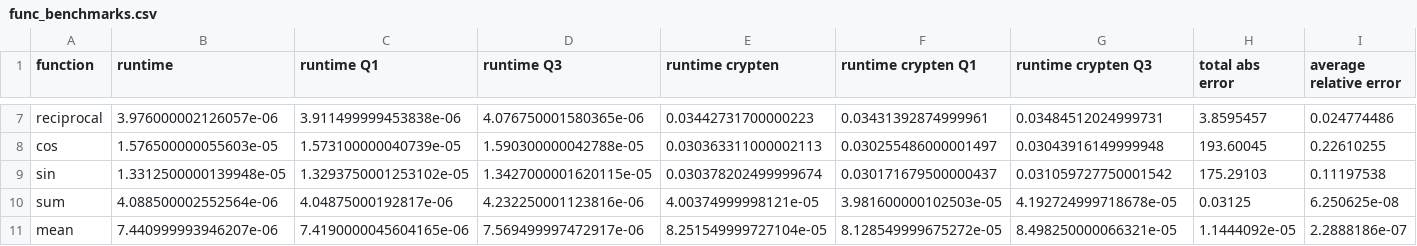
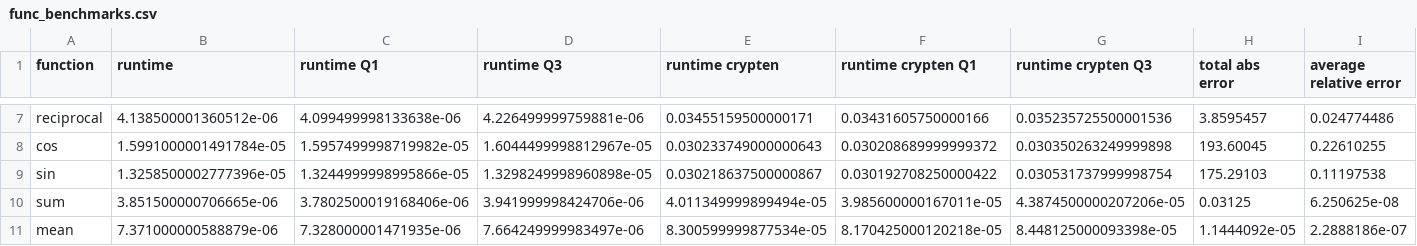
Before and after one commit to facebookresearch/CrypTen, a CSV file: benchmarks/dash_app/data/2020-05-26/func_benchmarks.csv, drawn as a sheet; only a part is shown, gaps mark what is left out; the diff covers the shown part only; the diff names each change by its address in the sheet, - before the commit and + after, or states it on an @@ line.

```diff
--- a/benchmarks/dash_app/data/2020-05-26/func_benchmarks.csv
+++ b/benchmarks/dash_app/data/2020-05-26/func_benchmarks.csv
-B7 (runtime): 3.976000002126057e-06
+B7 (runtime): 4.138500001360512e-06
-C7 (runtime Q1): 3.911499999453838e-06
+C7 (runtime Q1): 4.099499998133638e-06
-D7 (runtime Q3): 4.076750001580365e-06
+D7 (runtime Q3): 4.226499999759881e-06
-E7 (runtime crypten): 0.03442731700000223
+E7 (runtime crypten): 0.03455159500000171
-F7 (runtime crypten Q1): 0.03431392874999961
+F7 (runtime crypten Q1): 0.03431605750000166
-G7 (runtime crypten Q3): 0.03484512024999731
+G7 (runtime crypten Q3): 0.035235725500001536
-B8 (runtime): 1.576500000055603e-05
+B8 (runtime): 1.5991000001491784e-05
-C8 (runtime Q1): 1.573100000040739e-05
+C8 (runtime Q1): 1.5957499998719982e-05
-D8 (runtime Q3): 1.590300000042788e-05
+D8 (runtime Q3): 1.6044499998812967e-05
-E8 (runtime crypten): 0.030363311000002113
+E8 (runtime crypten): 0.030233749000000643
-F8 (runtime crypten Q1): 0.030255486000001497
+F8 (runtime crypten Q1): 0.030208689999999372
-G8 (runtime crypten Q3): 0.03043916149999948
+G8 (runtime crypten Q3): 0.030350263249999898
-B9 (runtime): 1.3312500000139948e-05
+B9 (runtime): 1.3258500002777396e-05
-C9 (runtime Q1): 1.3293750001253102e-05
+C9 (runtime Q1): 1.3244999998995866e-05
-D9 (runtime Q3): 1.3427000001620115e-05
+D9 (runtime Q3): 1.3298249998960898e-05
-E9 (runtime crypten): 0.030378202499999674
+E9 (runtime crypten): 0.030218637500000867
-F9 (runtime crypten Q1): 0.030171679500000437
+F9 (runtime crypten Q1): 0.030192708250000422
-G9 (runtime crypten Q3): 0.031059727750001542
+G9 (runtime crypten Q3): 0.030531737999998754
-B10 (runtime): 4.088500002552564e-06
+B10 (runtime): 3.851500000706665e-06
-C10 (runtime Q1): 4.04875000192817e-06
+C10 (runtime Q1): 3.7802500019168406e-06
-D10 (runtime Q3): 4.232250001123816e-06
+D10 (runtime Q3): 3.941999998424706e-06
-E10 (runtime crypten): 4.00374999998121e-05
+E10 (runtime crypten): 4.011349999899494e-05
-F10 (runtime crypten Q1): 3.981600000102503e-05
+F10 (runtime crypten Q1): 3.985600000167011e-05
-G10 (runtime crypten Q3): 4.192724999718678e-05
+G10 (runtime crypten Q3): 4.3874500000207206e-05
-B11 (runtime): 7.440999993946207e-06
+B11 (runtime): 7.371000000588879e-06
-C11 (runtime Q1): 7.4190000045604165e-06
+C11 (runtime Q1): 7.328000001471935e-06
-D11 (runtime Q3): 7.569499997472917e-06
+D11 (runtime Q3): 7.664249999983497e-06
-E11 (runtime crypten): 8.251549999727104e-05
+E11 (runtime crypten): 8.300599999877534e-05
-F11 (runtime crypten Q1): 8.128549999675272e-05
+F11 (runtime crypten Q1): 8.170425000120218e-05
-G11 (runtime crypten Q3): 8.498250000066321e-05
+G11 (runtime crypten Q3): 8.448125000093398e-05
```
Also changed, not shown: 94 edited cells elsewhere in this file, benchmarks/dash_app/data/2020-05-26/model_benchmarks.csv.
